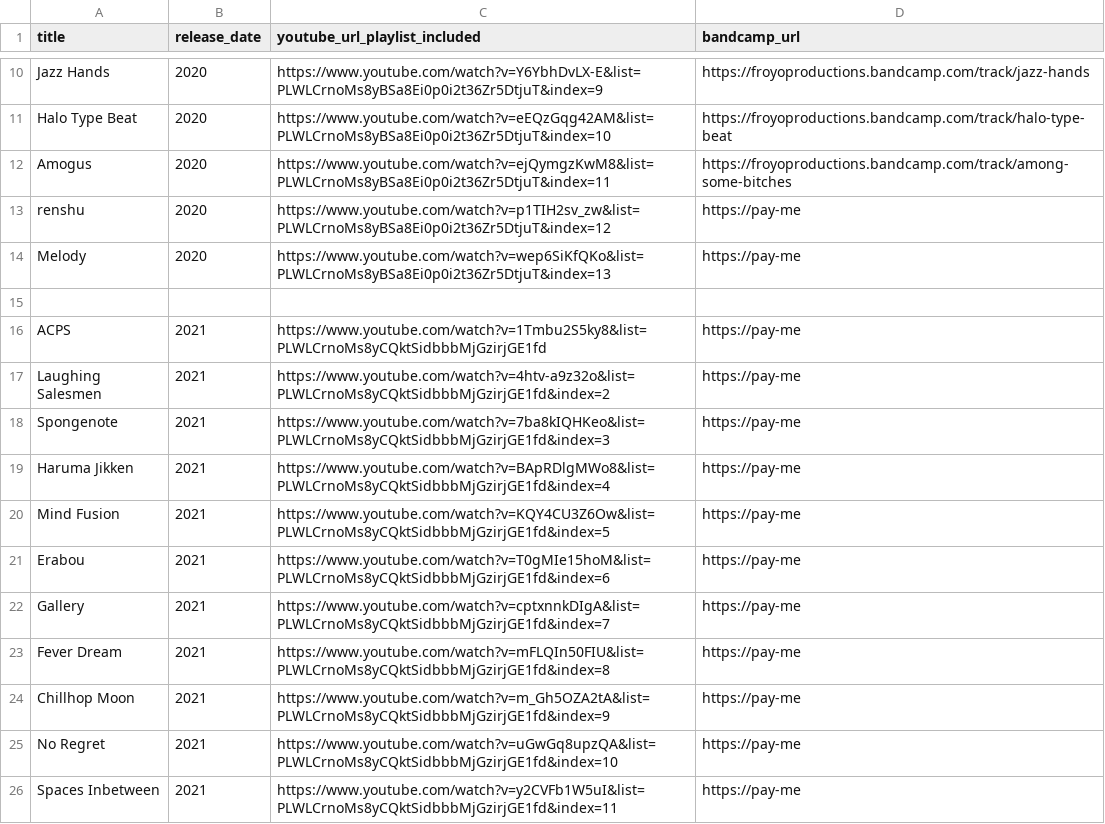
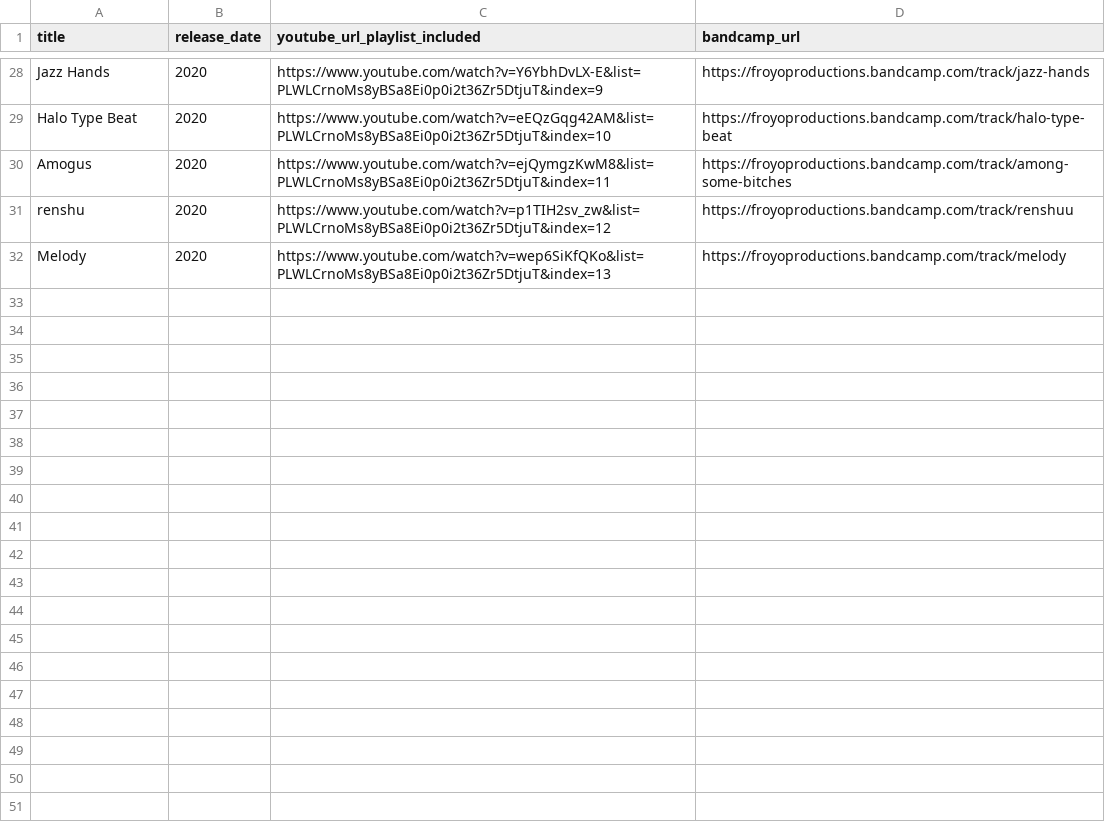
Before and after one commit to froyo-productions/froyo-productions.github.io, a CSV file: data/music_releases.csv, drawn as a sheet; only a part is shown, gaps mark what is left out; the diff covers the shown part only.

```diff
--- a/data/music_releases.csv
+++ b/data/music_releases.csv
@@ -12,15 +30,3 @@ Halo Type Beat,2020,https://www.youtube.com/watch?v=eEQzGqg42AM&list=PLWLCrnoMs8
 Amogus,2020,https://www.youtube.com/watch?v=ejQymgzKwM8&list=PLWLCrnoMs8yBSa8Ei0p0i2t36Zr5DtjuT&index=11,https://froyoproductions.bandcamp.com/track/among-some-bitches
-renshu,2020,https://www.youtube.com/watch?v=p1TIH2sv_zw&list=PLWLCrnoMs8yBSa8Ei0p0i2t36Zr5DtjuT&index=12,https://pay-me
-Melody,2020,https://www.youtube.com/watch?v=wep6SiKfQKo&list=PLWLCrnoMs8yBSa8Ei0p0i2t36Zr5DtjuT&index=13,https://pay-me
-
-ACPS,2021,https://www.youtube.com/watch?v=1Tmbu2S5ky8&list=PLWLCrnoMs8yCQktSidbbbMjGzirjGE1fd,https://pay-me
-Laughing Salesmen,2021,https://www.youtube.com/watch?v=4htv-a9z32o&list=PLWLCrnoMs8yCQktSidbbbMjGzirjGE1fd&index=2,https://pay-me
-Spongenote,2021,https://www.youtube.com/watch?v=7ba8kIQHKeo&list=PLWLCrnoMs8yCQktSidbbbMjGzirjGE1fd&index=3,https://pay-me
-Haruma Jikken,2021,https://www.youtube.com/watch?v=BApRDlgMWo8&list=PLWLCrnoMs8yCQktSidbbbMjGzirjGE1fd&index=4,https://pay-me
-Mind Fusion,2021,https://www.youtube.com/watch?v=KQY4CU3Z6Ow&list=PLWLCrnoMs8yCQktSidbbbMjGzirjGE1fd&index=5,https://pay-me
-Erabou,2021,https://www.youtube.com/watch?v=T0gMIe15hoM&list=PLWLCrnoMs8yCQktSidbbbMjGzirjGE1fd&index=6,https://pay-me
-Gallery,2021,https://www.youtube.com/watch?v=cptxnnkDIgA&list=PLWLCrnoMs8yCQktSidbbbMjGzirjGE1fd&index=7,https://pay-me
-Fever Dream,2021,https://www.youtube.com/watch?v=mFLQIn50FIU&list=PLWLCrnoMs8yCQktSidbbbMjGzirjGE1fd&index=8,https://pay-me
-Chillhop Moon,2021,https://www.youtube.com/watch?v=m_Gh5OZA2tA&list=PLWLCrnoMs8yCQktSidbbbMjGzirjGE1fd&index=9,https://pay-me
-No Regret,2021,https://www.youtube.com/watch?v=uGwGq8upzQA&list=PLWLCrnoMs8yCQktSidbbbMjGzirjGE1fd&index=10,https://pay-me
-Spaces Inbetween,2021,https://www.youtube.com/watch?v=y2CVFb1W5uI&list=PLWLCrnoMs8yCQktSidbbbMjGzirjGE1fd&index=11,https://pay-me
+renshu,2020,https://www.youtube.com/watch?v=p1TIH2sv_zw&list=PLWLCrnoMs8yBSa8Ei0p0i2t36Zr5DtjuT&index=12,https://froyoproductions.bandcamp.com/track/renshuu
+Melody,2020,https://www.youtube.com/watch?v=wep6SiKfQKo&list=PLWLCrnoMs8yBSa8Ei0p0i2t36Zr5DtjuT&index=13,https://froyoproductions.bandcamp.com/track/melody
```
Also changed, not shown: 18 added rows elsewhere in this file, 2 other files.
